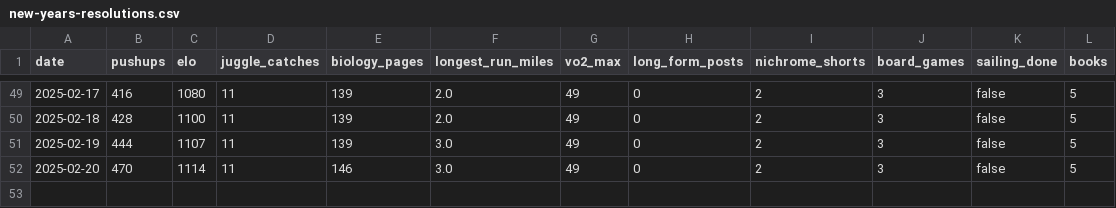
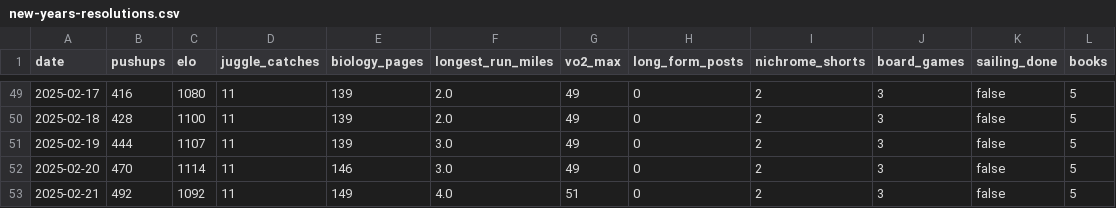
Before and after one commit to Arun2642/arunjohnson-site, a CSV file: data/new-years-resolutions.csv, drawn as a sheet; only a part is shown, gaps mark what is left out; the diff names each change by its address in the sheet, - before the commit and + after, or states it on an @@ line.

Commit message:
Updated resolutions data

```diff
--- a/data/new-years-resolutions.csv
+++ b/data/new-years-resolutions.csv
+row 53: 2025-02-21 | 492 | 1092 | 11 | 149 | 4.0 | 51 | 0 | 2 | 3 | false | 5
```
